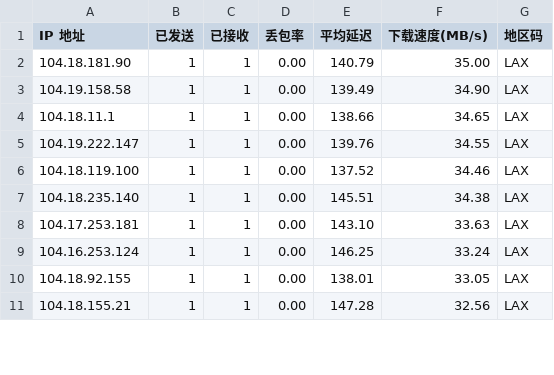
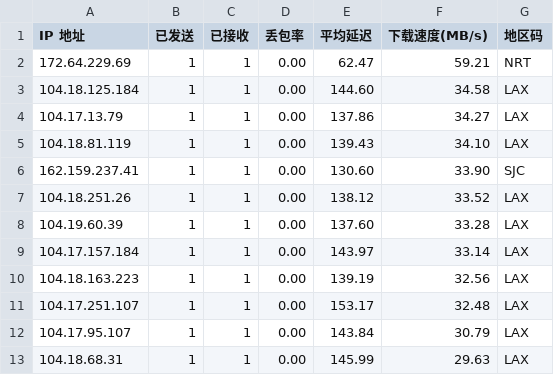
Before and after one commit to ahang39/router, a CSV file: latest.csv, drawn as a sheet; only a part is shown; the diff covers the shown part only.

```diff
--- a/latest.csv
+++ b/latest.csv
@@ -1,11 +1,13 @@
 IP 地址,已发送,已接收,丢包率,平均延迟,下载速度(MB/s),地区码
-104.18.181.90,1,1,0.00,140.79,35.00,LAX
-104.19.158.58,1,1,0.00,139.49,34.90,LAX
-104.18.11.1,1,1,0.00,138.66,34.65,LAX
-104.19.222.147,1,1,0.00,139.76,34.55,LAX
-104.18.119.100,1,1,0.00,137.52,34.46,LAX
-104.18.235.140,1,1,0.00,145.51,34.38,LAX
-104.17.253.181,1,1,0.00,143.10,33.63,LAX
-104.16.253.124,1,1,0.00,146.25,33.24,LAX
-104.18.92.155,1,1,0.00,138.01,33.05,LAX
-104.18.155.21,1,1,0.00,147.28,32.56,LAX
+172.64.229.69,1,1,0.00,62.47,59.21,NRT
+104.18.125.184,1,1,0.00,144.60,34.58,LAX
+104.17.13.79,1,1,0.00,137.86,34.27,LAX
+104.18.81.119,1,1,0.00,139.43,34.10,LAX
+162.159.237.41,1,1,0.00,130.60,33.90,SJC
+104.18.251.26,1,1,0.00,138.12,33.52,LAX
+104.19.60.39,1,1,0.00,137.60,33.28,LAX
+104.17.157.184,1,1,0.00,143.97,33.14,LAX
+104.18.163.223,1,1,0.00,139.19,32.56,LAX
+104.17.251.107,1,1,0.00,153.17,32.48,LAX
+104.17.95.107,1,1,0.00,143.84,30.79,LAX
+104.18.68.31,1,1,0.00,145.99,29.63,LAX
```
Also changed, not shown: 2 added rows, 3 removed rows and 41 edited cells elsewhere in this file, 1 other file.
